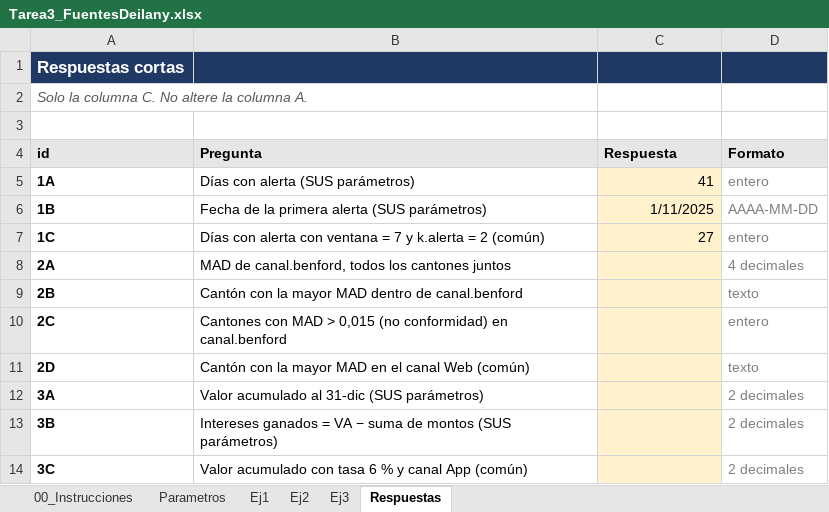
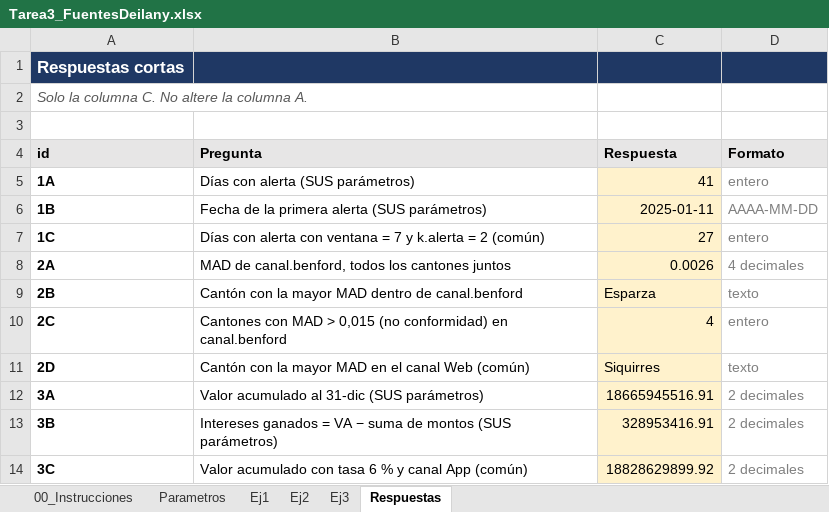
Before and after one commit to deilany/Tarea3_FuentesDeilany, an Excel workbook: excel/Tarea3_FuentesDeilany.xlsx, sheet Respuestas, drawn as a sheet; values as stored, in another font and other column widths than the file's, no borders; the diff names each change by its address in the sheet, - before the commit and + after, or states it on an @@ line.

```diff
--- a/excel/Tarea3_FuentesDeilany.xlsx (sheet Respuestas)
+++ b/excel/Tarea3_FuentesDeilany.xlsx (sheet Respuestas)
-C6 (Respuesta): 1/11/2025
+C6 (Respuesta): 2025-01-11
-C8 (Respuesta): (empty)
+C8 (Respuesta): 0.0026
-C9 (Respuesta): (empty)
+C9 (Respuesta): Esparza
-C10 (Respuesta): (empty)
+C10 (Respuesta): 4
-C11 (Respuesta): (empty)
+C11 (Respuesta): Siquirres
-C12 (Respuesta): (empty)
+C12 (Respuesta): 18665945516.91
-C13 (Respuesta): (empty)
+C13 (Respuesta): 328953416.91
-C14 (Respuesta): (empty)
+C14 (Respuesta): 18828629899.92
```
Also changed, not shown: sheet Ej3.
